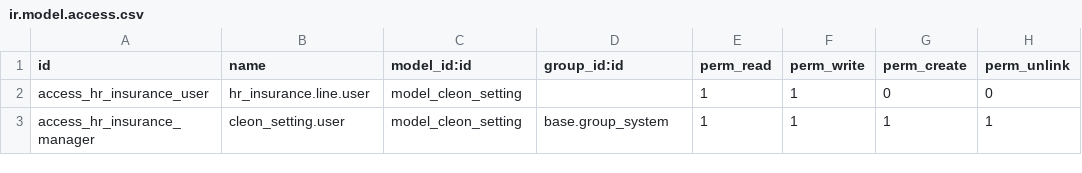
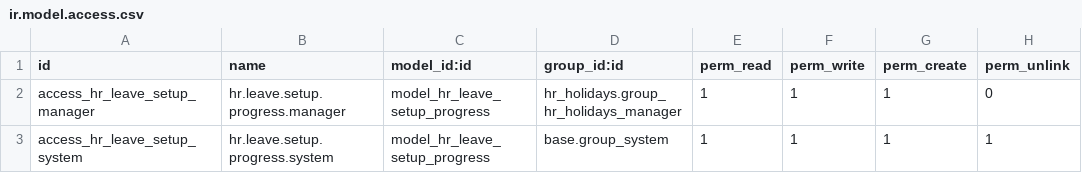
Before and after one commit to madux/white_clone, a CSV file: hr_leave_dashboard/security/ir.model.access.csv, drawn as a sheet.

```diff
--- a/hr_leave_dashboard/security/ir.model.access.csv
+++ b/hr_leave_dashboard/security/ir.model.access.csv
@@ -1,3 +1,3 @@
 id,name,model_id:id,group_id:id,perm_read,perm_write,perm_create,perm_unlink
-access_hr_insurance_user,hr_insurance.line.user,model_cleon_setting,,1,1,0,0
-access_hr_insurance_manager,cleon_setting.user,model_cleon_setting,base.group_system,1,1,1,1
+access_hr_leave_setup_manager,hr.leave.setup.progress.manager,model_hr_leave_setup_progress,hr_holidays.group_hr_holidays_manager,1,1,1,0
+access_hr_leave_setup_system,hr.leave.setup.progress.system,model_hr_leave_setup_progress,base.group_system,1,1,1,1
```
Also changed, not shown: 11 other files.
